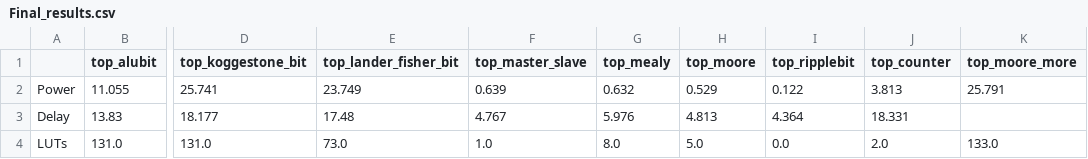
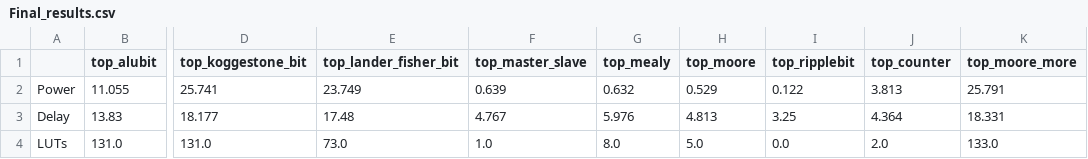
Before and after one commit to VSPavani/Scripting, a CSV file: Final_results.csv, drawn as a sheet; only a part is shown, gaps mark what is left out; the diff names each change by its address in the sheet, - before the commit and + after, or states it on an @@ line.

Commit message:
Update Final_results.csv

```diff
--- a/Final_results.csv
+++ b/Final_results.csv
-I3 (top_ripplebit): 4.364
+I3 (top_ripplebit): 3.25
-J3 (top_counter): 18.331
+J3 (top_counter): 4.364
-K3 (top_moore_more): (empty)
+K3 (top_moore_more): 18.331
```
